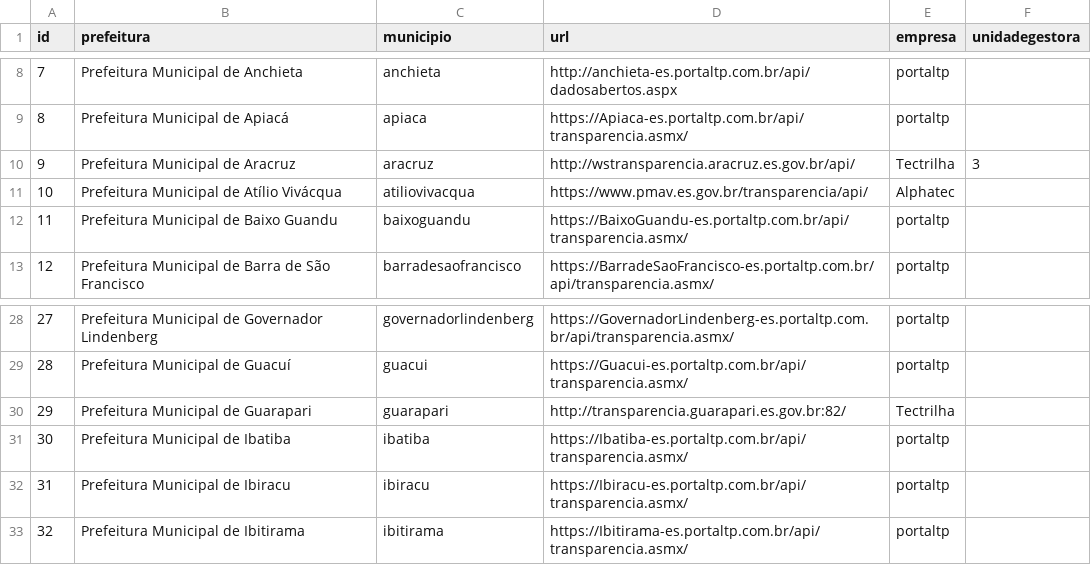
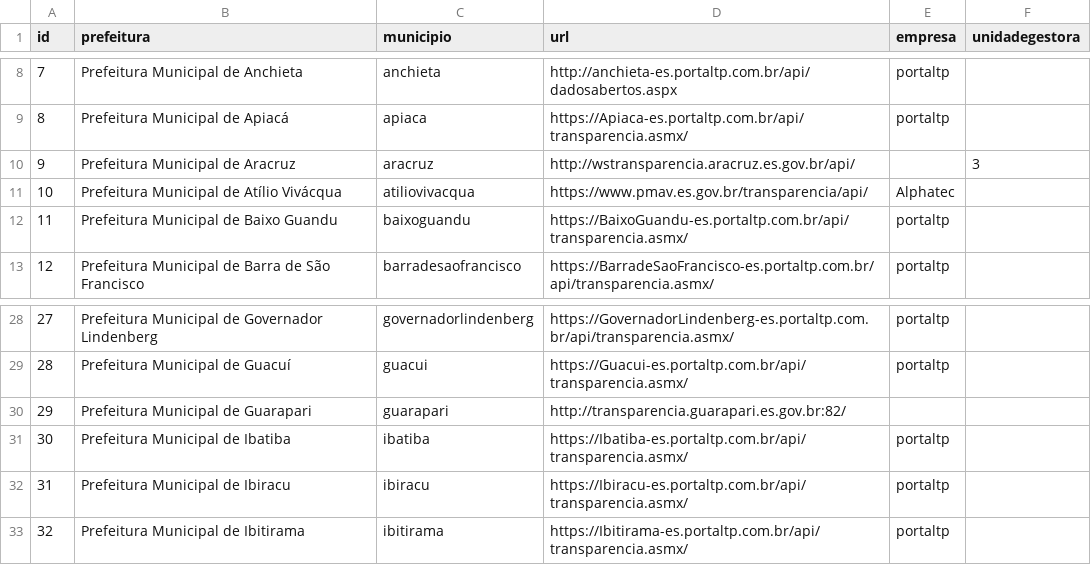
Before and after one commit to mpes-uis/Julius, a CSV file: src/prefeituras.csv, drawn as a sheet; only a part is shown, gaps mark what is left out.

Commit message:
Tectrilha

```diff
--- a/src/prefeituras.csv
+++ b/src/prefeituras.csv
@@ -9,3 +9,3 @@ id,prefeitura,municipio,url,empresa,unidadegestora
 8,Prefeitura Municipal de Apiacá,apiaca,https://Apiaca-es.portaltp.com.br/api/transparencia.asmx/,portaltp,
-9,Prefeitura Municipal de Aracruz,aracruz,http://wstransparencia.aracruz.es.gov.br/api/,Tectrilha,3
+9,Prefeitura Municipal de Aracruz,aracruz,http://wstransparencia.aracruz.es.gov.br/api/,,3
 10,Prefeitura Municipal de Atílio Vivácqua,atiliovivacqua,https://www.pmav.es.gov.br/transparencia/api/,Alphatec,
@@ -29,3 +29,3 @@ id,prefeitura,municipio,url,empresa,unidadegestora
 28,Prefeitura Municipal de Guacuí,guacui,https://Guacui-es.portaltp.com.br/api/transparencia.asmx/,portaltp,
-29,Prefeitura Municipal de Guarapari,guarapari,http://transparencia.guarapari.es.gov.br:82/,Tectrilha,
+29,Prefeitura Municipal de Guarapari,guarapari,http://transparencia.guarapari.es.gov.br:82/,,
 30,Prefeitura Municipal de Ibatiba,ibatiba,https://Ibatiba-es.portaltp.com.br/api/transparencia.asmx/,portaltp,
```
Also changed, not shown: 2 other files.
